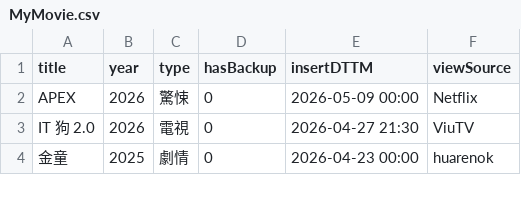
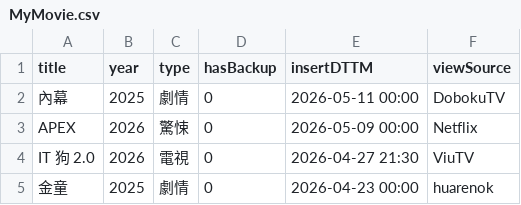
Before and after one commit to jackfclee/my-apps, a CSV file: collections/movie/MyMovie.csv, drawn as a sheet; only a part is shown; the diff names each change by its address in the sheet, - before the commit and + after, or states it on an @@ line.

Commit message:
Update MyMovie.csv

```diff
--- a/collections/movie/MyMovie.csv
+++ b/collections/movie/MyMovie.csv
+row 2: 內幕 | 2025 | 劇情 | 0 | 2026-05-11 00:00 | DobokuTV
```
